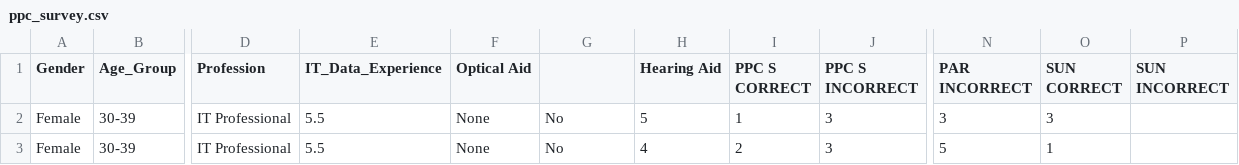
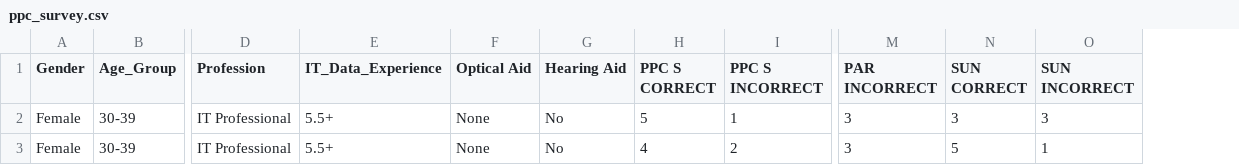
Before and after one commit to empress637/janicej637.github.io, a CSV file: ppc_survey.csv, drawn as a sheet; only a part is shown, gaps mark what is left out; removed rows and columns are numbered as before the commit, all else as after; the diff names each change by its address in the sheet, - before the commit and + after, or states it on an @@ line.

Commit message:
Update ppc_survey.csv
Signed-off-by: empress637 <122122328+empress637@users.noreply.github.com>

```diff
--- a/ppc_survey.csv
+++ b/ppc_survey.csv
-column H (Hearing Aid), rows 2-3: 5 | 4
-G1: (empty)
+G1: Hearing Aid
-E2:E3 (IT_Data_Experience): 5.5
+E2:E3 (IT_Data_Experience): 5.5+
-H2 (PPC S CORRECT): 1
+H2 (PPC S CORRECT): 5
-I2 (PPC S INCORRECT): 3
+I2 (PPC S INCORRECT): 1
-O2 (SUN INCORRECT): (empty)
+O2 (SUN INCORRECT): 3
-H3 (PPC S CORRECT): 2
+H3 (PPC S CORRECT): 4
-I3 (PPC S INCORRECT): 3
+I3 (PPC S INCORRECT): 2
-M3 (PAR INCORRECT): 5
+M3 (PAR INCORRECT): 3
-N3 (SUN CORRECT): 1
+N3 (SUN CORRECT): 5
-O3 (SUN INCORRECT): (empty)
+O3 (SUN INCORRECT): 1
```
